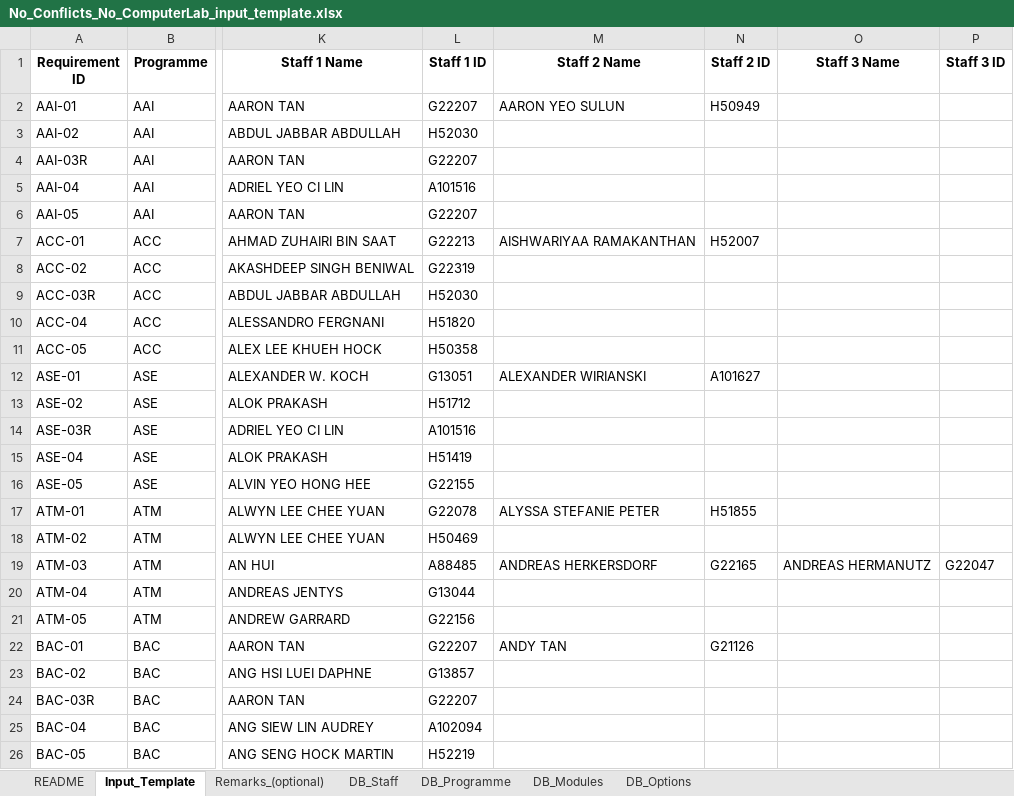
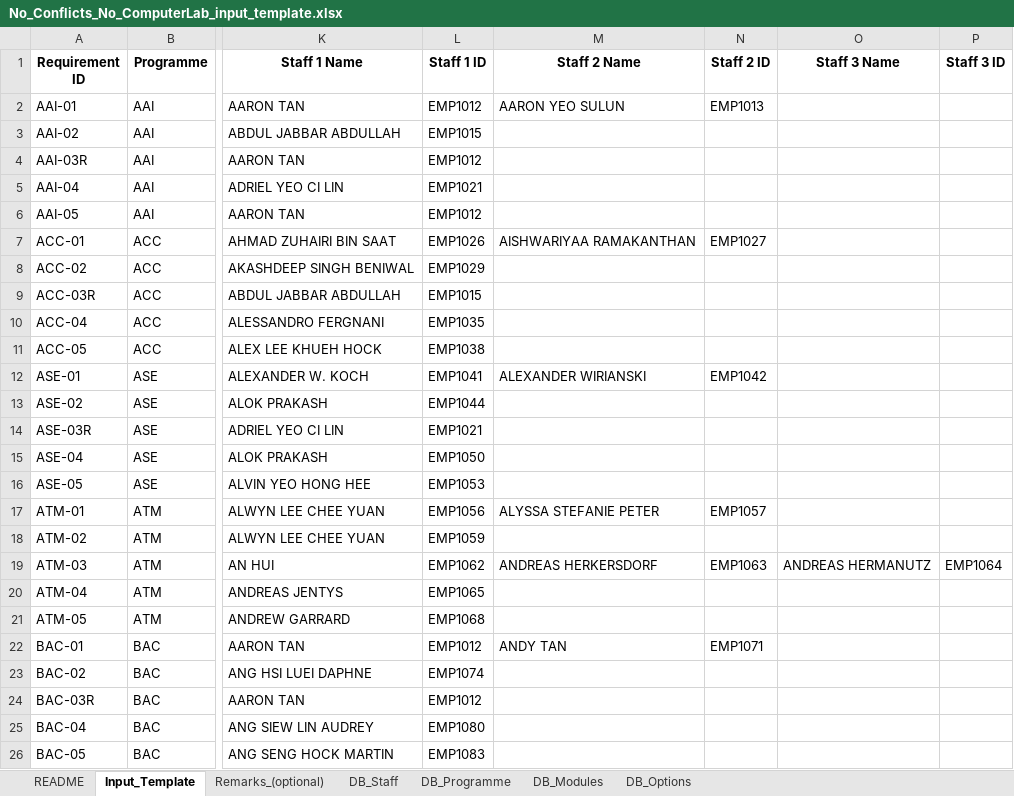
Before and after one commit to Roy-SIT-edu/ITP, an Excel workbook: ITP Programming App 2/Data/Excel Test Files/No_Conflicts_No_ComputerLab_input_template.xlsx, sheet Input_Template, drawn as a sheet; only a part is shown, gaps mark what is left out; values as stored, in another font and other column widths than the file's, no borders; the diff covers the shown part only; the diff names each change by its address in the sheet, - before the commit and + after, or states it on an @@ line.

```diff
--- a/ITP Programming App 2/Data/Excel Test Files/No_Conflicts_No_ComputerLab_input_template.xlsx (sheet Input_Template)
+++ b/ITP Programming App 2/Data/Excel Test Files/No_Conflicts_No_ComputerLab_input_template.xlsx (sheet Input_Template)
-L2 (Staff 1 ID): G22207
+L2 (Staff 1 ID): EMP1012
-N2 (Staff 2 ID): H50949
+N2 (Staff 2 ID): EMP1013
-L3 (Staff 1 ID): H52030
+L3 (Staff 1 ID): EMP1015
-L4 (Staff 1 ID): G22207
+L4 (Staff 1 ID): EMP1012
-L5 (Staff 1 ID): A101516
+L5 (Staff 1 ID): EMP1021
-L6 (Staff 1 ID): G22207
+L6 (Staff 1 ID): EMP1012
-L7 (Staff 1 ID): G22213
+L7 (Staff 1 ID): EMP1026
-N7 (Staff 2 ID): H52007
+N7 (Staff 2 ID): EMP1027
-L8 (Staff 1 ID): G22319
+L8 (Staff 1 ID): EMP1029
-L9 (Staff 1 ID): H52030
+L9 (Staff 1 ID): EMP1015
-L10 (Staff 1 ID): H51820
+L10 (Staff 1 ID): EMP1035
-L11 (Staff 1 ID): H50358
+L11 (Staff 1 ID): EMP1038
-L12 (Staff 1 ID): G13051
+L12 (Staff 1 ID): EMP1041
-N12 (Staff 2 ID): A101627
+N12 (Staff 2 ID): EMP1042
-L13 (Staff 1 ID): H51712
+L13 (Staff 1 ID): EMP1044
-L14 (Staff 1 ID): A101516
+L14 (Staff 1 ID): EMP1021
-L15 (Staff 1 ID): H51419
+L15 (Staff 1 ID): EMP1050
-L16 (Staff 1 ID): G22155
+L16 (Staff 1 ID): EMP1053
-L17 (Staff 1 ID): G22078
+L17 (Staff 1 ID): EMP1056
-N17 (Staff 2 ID): H51855
+N17 (Staff 2 ID): EMP1057
-L18 (Staff 1 ID): H50469
+L18 (Staff 1 ID): EMP1059
-L19 (Staff 1 ID): A88485
+L19 (Staff 1 ID): EMP1062
-N19 (Staff 2 ID): G22165
+N19 (Staff 2 ID): EMP1063
-P19 (Staff 3 ID): G22047
+P19 (Staff 3 ID): EMP1064
-L20 (Staff 1 ID): G13044
+L20 (Staff 1 ID): EMP1065
-L21 (Staff 1 ID): G22156
+L21 (Staff 1 ID): EMP1068
-L22 (Staff 1 ID): G22207
+L22 (Staff 1 ID): EMP1012
-N22 (Staff 2 ID): G21126
+N22 (Staff 2 ID): EMP1071
-L23 (Staff 1 ID): G13857
+L23 (Staff 1 ID): EMP1074
-L24 (Staff 1 ID): G22207
+L24 (Staff 1 ID): EMP1012
-L25 (Staff 1 ID): A102094
+L25 (Staff 1 ID): EMP1080
-L26 (Staff 1 ID): H52219
+L26 (Staff 1 ID): EMP1083
```
Also changed, not shown: 118 edited cells elsewhere in this sheet, sheet DB_Staff.
